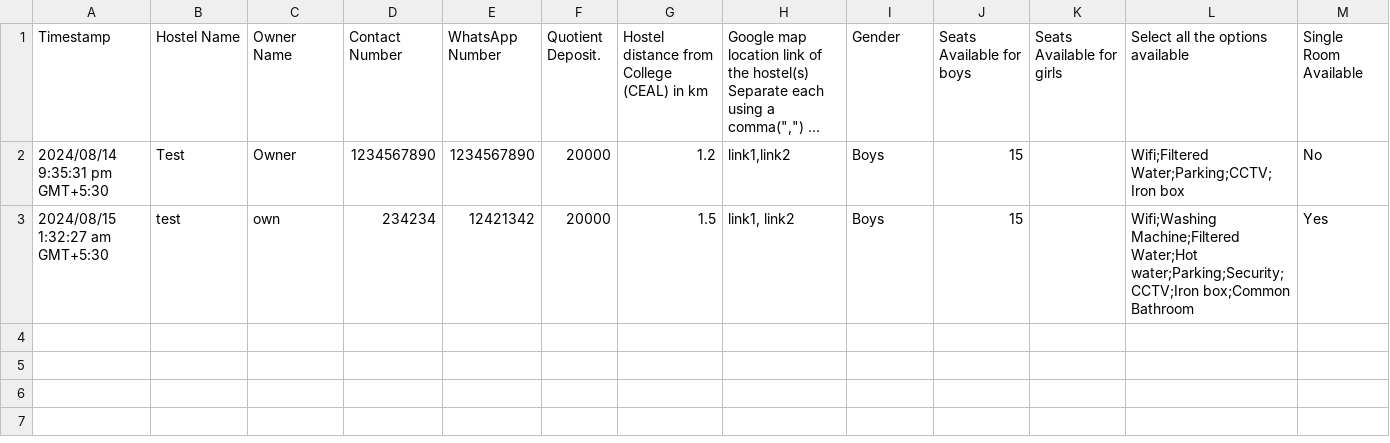
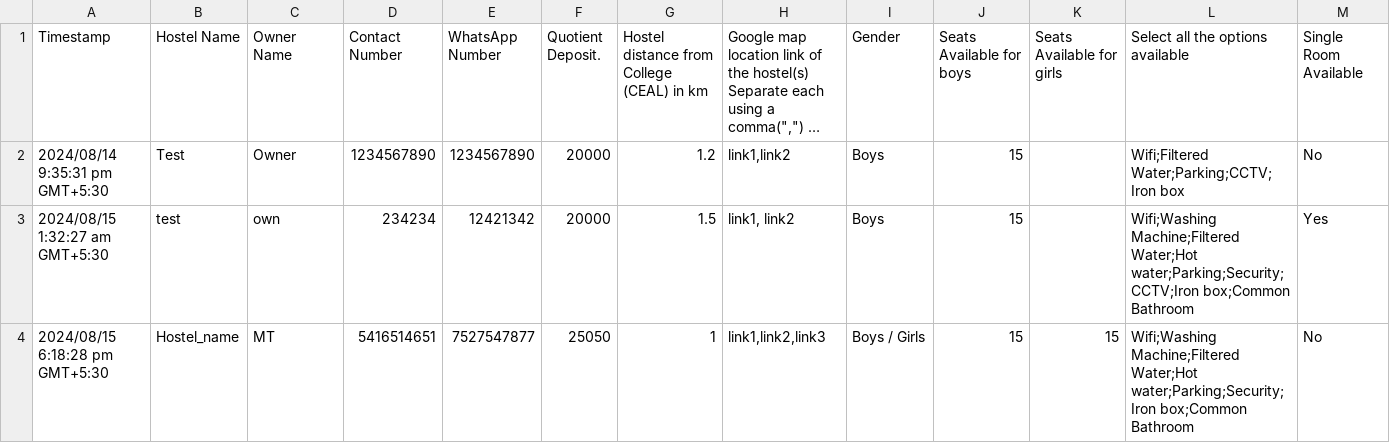
Before and after one commit to MTCodes01/Spotlet, a CSV file: Testing/Hostel_details.csv, drawn as a sheet; only a part is shown; long unchanged cells end in …; rows hold the shown columns only; the diff names each change by its address in the sheet, - before the commit and + after, or states it on an @@ line.

```diff
--- a/Testing/Hostel_details.csv
+++ b/Testing/Hostel_details.csv
+row 4: 2024/08/15 6:18:28 pm GMT+5:30 | Hostel_name | MT | 5416514651 | 7527547877 | 25050 | 1 | link1,link2,link3 | Boys / Girls | 15 | 15 | Wifi;Washing Machine;Filtered Water;Hot water;Parking;Security;Iron box;Common Bathroom | No
```
Also changed, not shown: 9 other files.
